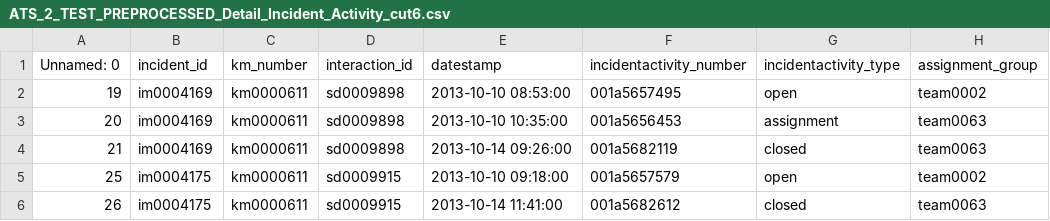
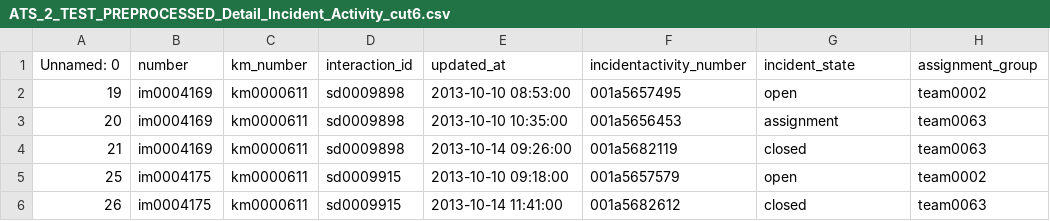
Before and after one commit to marqueslarissa/data-mining-2021, a CSV file: algorithms/ATS/sublogs/grupo4/preprocessed/ATS_2_TEST_PREPROCESSED_Detail_Incident_Activity_cut6.csv, drawn as a sheet; only a part is shown; the diff names each change by its address in the sheet, - before the commit and + after, or states it on an @@ line.

```diff
--- a/algorithms/ATS/sublogs/grupo4/preprocessed/ATS_2_TEST_PREPROCESSED_Detail_Incident_Activity_cut6.csv
+++ b/algorithms/ATS/sublogs/grupo4/preprocessed/ATS_2_TEST_PREPROCESSED_Detail_Incident_Activity_cut6.csv
-B1: incident_id
+B1: number
-E1: datestamp
+E1: updated_at
-G1: incidentactivity_type
+G1: incident_state
```
Also changed, not shown: cleaning_dataset/train_test/ATS_2_TEST_PREPROCESSED_Detail_Incident_Activity_cut6.csv, 5 other files.
